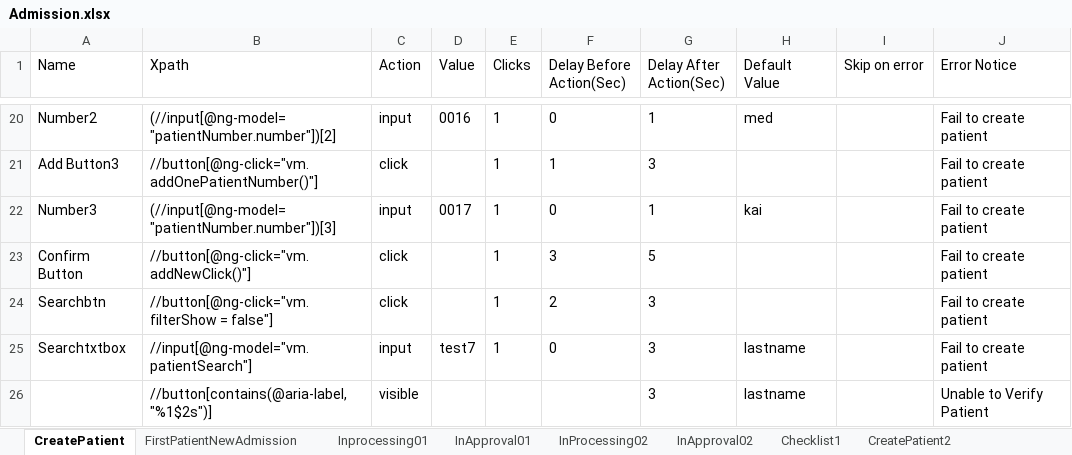
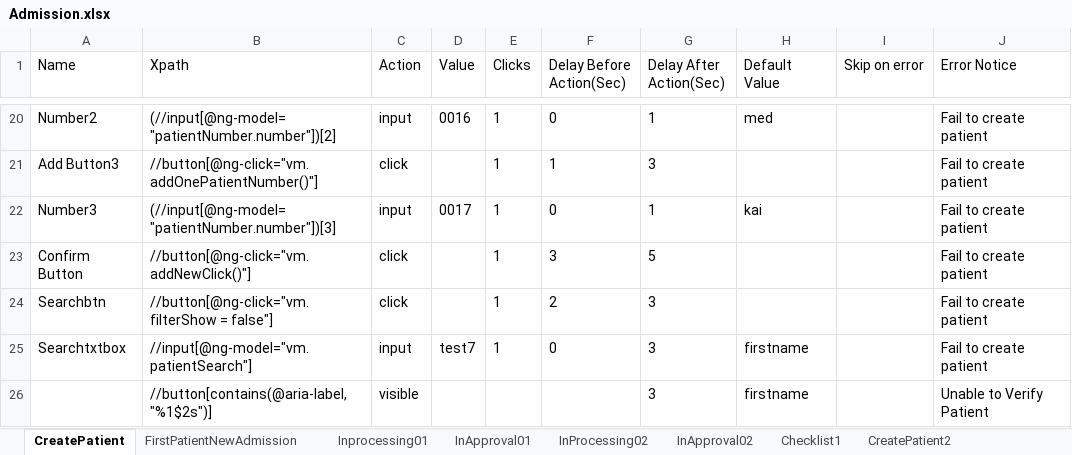
Before and after one commit to Ustingit/Automation, an Excel workbook: resources/Admission.xlsx, sheet CreatePatient, drawn as a sheet; only a part is shown, gaps mark what is left out; values as stored, in another font and other column widths than the file's, no borders; the diff names each change by its address in the sheet, - before the commit and + after, or states it on an @@ line.

```diff
--- a/resources/Admission.xlsx (sheet CreatePatient)
+++ b/resources/Admission.xlsx (sheet CreatePatient)
-H25:H26 (Default Value): lastname
+H25:H26 (Default Value): firstname
```
Also changed, not shown: sheet FirstPatientNewAdmission.
